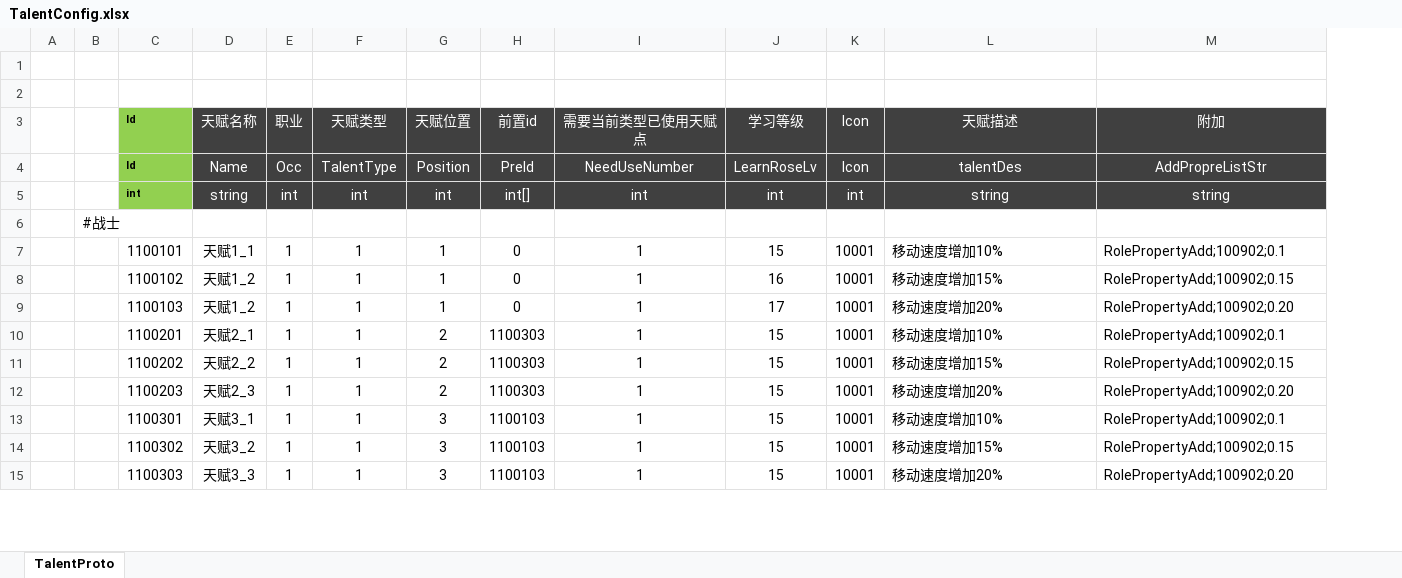
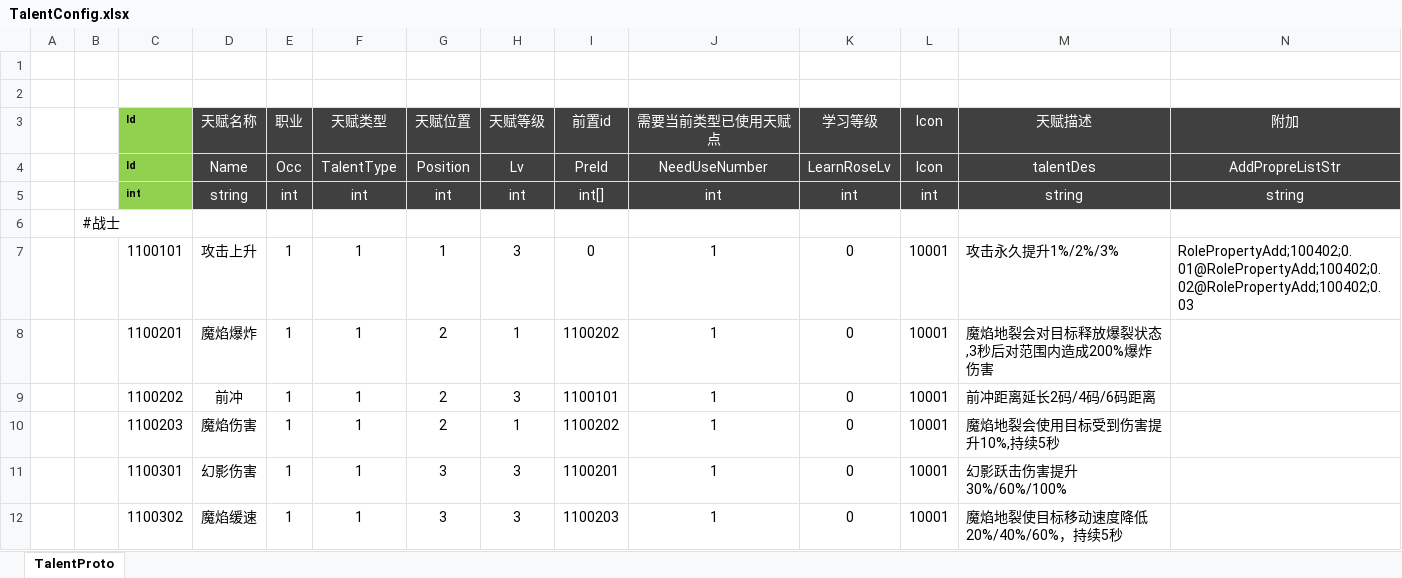
Before and after one commit to csyinghuochong/mengjing, an Excel workbook: Unity/Assets/Config/Excel/TalentConfig.xlsx, sheet TalentProto, drawn as a sheet; only a part is shown; values as stored, in another font and other column widths than the file's, no borders; removed rows and columns are numbered as before the commit, all else as after; the diff covers the shown part only; the diff names each change by its address in the sheet, - before the commit and + after, or states it on an @@ line.

```diff
--- a/Unity/Assets/Config/Excel/TalentConfig.xlsx (sheet TalentProto)
+++ b/Unity/Assets/Config/Excel/TalentConfig.xlsx (sheet TalentProto)
+column H (天赋等级), rows 4-12: Lv | int |  | 3 | 1 | 3 | 1 | 3 | 3
-D7 (天赋名称): 天赋1_1
+D7 (天赋名称): 攻击上升
-K7 (学习等级): 15
+K7 (学习等级): 0
-M7 (天赋描述): 移动速度增加10%
+M7 (天赋描述): 攻击永久提升1%/2%/3%
-N7 (附加): RolePropertyAdd;100902;0.1
+N7 (附加): RolePropertyAdd;100402;0.01@RolePropertyAdd;100402;0.02@RolePropertyAdd;100402;0.03
-row 8:  |  | 1100102 | 天赋1_2 | 1 | 1 | 1 | 0 | 1 | 16 | 10001 | 移动速度增加15% | RolePropertyAdd;100902;0.15
-row 9:  |  | 1100103 | 天赋1_2 | 1 | 1 | 1 | 0 | 1 | 17 | 10001 | 移动速度增加20% | RolePropertyAdd;100902;0.20
-D8 (天赋名称): 天赋2_1
+D8 (天赋名称): 魔焰爆炸
-I8 (前置id): 1100303
+I8 (前置id): 1100202
-K8:K12 (学习等级): 15
+K8:K12 (学习等级): 0
-M8 (天赋描述): 移动速度增加10%
+M8 (天赋描述): 魔焰地裂会对目标释放爆裂状态,3秒后对范围内造成200%爆炸伤害
-N8 (附加): RolePropertyAdd;100902;0.1
+N8 (附加): (empty)
-D9 (天赋名称): 天赋2_2
+D9 (天赋名称): 前冲
-I9 (前置id): 1100303
+I9 (前置id): 1100101
-M9 (天赋描述): 移动速度增加15%
+M9 (天赋描述): 前冲距离延长2码/4码/6码距离
-N9 (附加): RolePropertyAdd;100902;0.15
+N9 (附加): (empty)
-D10 (天赋名称): 天赋2_3
+D10 (天赋名称): 魔焰伤害
-I10 (前置id): 1100303
+I10 (前置id): 1100202
-M10 (天赋描述): 移动速度增加20%
+M10 (天赋描述): 魔焰地裂会使用目标受到伤害提升10%,持续5秒
-N10 (附加): RolePropertyAdd;100902;0.20
+N10 (附加): (empty)
-D11 (天赋名称): 天赋3_1
+D11 (天赋名称): 幻影伤害
-I11 (前置id): 1100103
+I11 (前置id): 1100201
-M11 (天赋描述): 移动速度增加10%
+M11 (天赋描述): 幻影跃击伤害提升30%/60%/100%
-N11 (附加): RolePropertyAdd;100902;0.1
+N11 (附加): (empty)
-D12 (天赋名称): 天赋3_2
+D12 (天赋名称): 魔焰缓速
-I12 (前置id): 1100103
+I12 (前置id): 1100203
-M12 (天赋描述): 移动速度增加15%
+M12 (天赋描述): 魔焰地裂使目标移动速度降低20%/40%/60%，持续5秒
-N12 (附加): RolePropertyAdd;100902;0.15
+N12 (附加): (empty)
-row 15:  |  | 1100303 | 天赋3_3 | 1 | 1 | 3 | 1100103 | 1 | 15 | 10001 | 移动速度增加20% | RolePropertyAdd;100902;0.20
```
Also changed, not shown: 20 added rows, 3 removed rows and 87 edited cells elsewhere in this sheet, GameDesign/天赋设计.xlsx.
